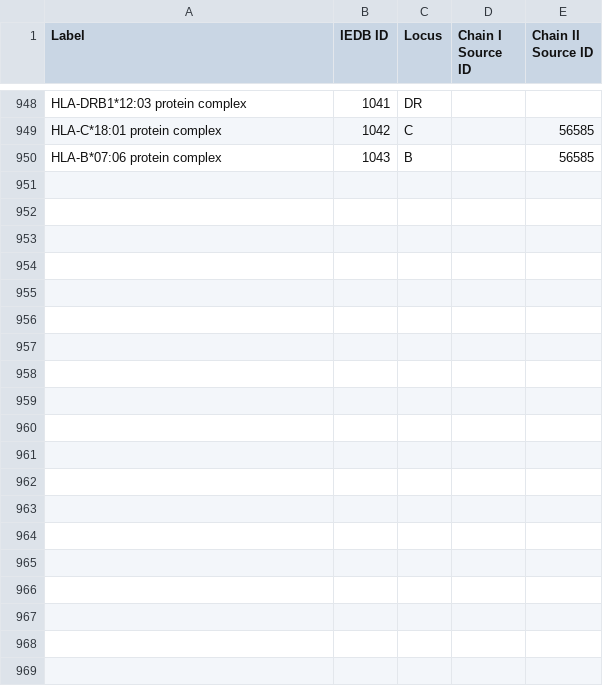
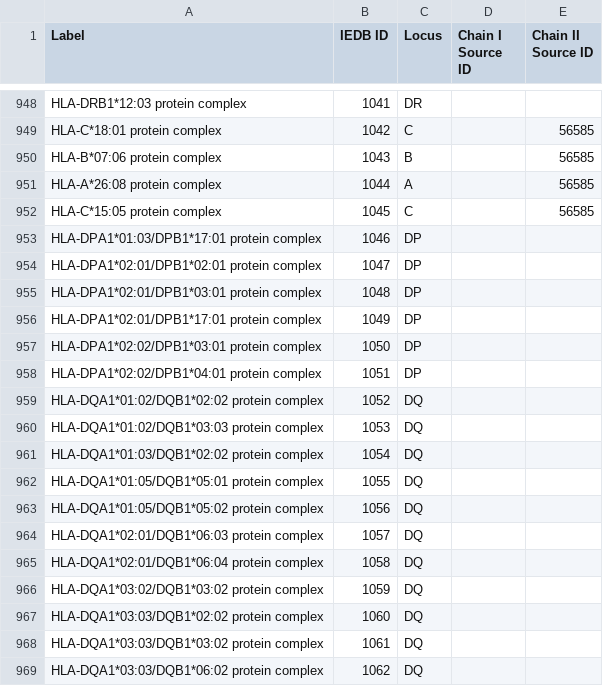
Before and after one commit to IEDB/MRO, a TSV file: iedb/iedb.tsv, drawn as a sheet; only a part is shown, gaps mark what is left out; the diff covers the shown part only.

```diff
--- a/iedb/iedb.tsv
+++ b/iedb/iedb.tsv
@@ -950 +950,20 @@ HLA-C*18:01 protein complex	1042	C		56585
 HLA-B*07:06 protein complex	1043	B		56585
+HLA-A*26:08 protein complex	1044	A		56585
+HLA-C*15:05 protein complex	1045	C		56585
+HLA-DPA1*01:03/DPB1*17:01 protein complex	1046	DP		
+HLA-DPA1*02:01/DPB1*02:01 protein complex	1047	DP		
+HLA-DPA1*02:01/DPB1*03:01 protein complex	1048	DP		
+HLA-DPA1*02:01/DPB1*17:01 protein complex	1049	DP		
+HLA-DPA1*02:02/DPB1*03:01 protein complex	1050	DP		
+HLA-DPA1*02:02/DPB1*04:01 protein complex	1051	DP		
+HLA-DQA1*01:02/DQB1*02:02 protein complex	1052	DQ		
+HLA-DQA1*01:02/DQB1*03:03 protein complex	1053	DQ		
+HLA-DQA1*01:03/DQB1*02:02 protein complex	1054	DQ		
+HLA-DQA1*01:05/DQB1*05:01 protein complex	1055	DQ		
+HLA-DQA1*01:05/DQB1*05:02 protein complex	1056	DQ		
+HLA-DQA1*02:01/DQB1*06:03 protein complex	1057	DQ		
+HLA-DQA1*02:01/DQB1*06:04 protein complex	1058	DQ		
+HLA-DQA1*03:02/DQB1*03:02 protein complex	1059	DQ		
+HLA-DQA1*03:03/DQB1*02:02 protein complex	1060	DQ		
+HLA-DQA1*03:03/DQB1*03:02 protein complex	1061	DQ		
+HLA-DQA1*03:03/DQB1*06:02 protein complex	1062	DQ		
```
Also changed, not shown: 10 added rows elsewhere in this file, iedb/ALLELE_FINDER_SEARCH.csv, iedb/ALLELE_FINDER_TREE.csv, 8 other files.
